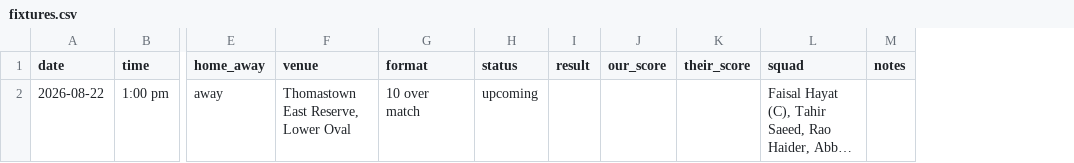
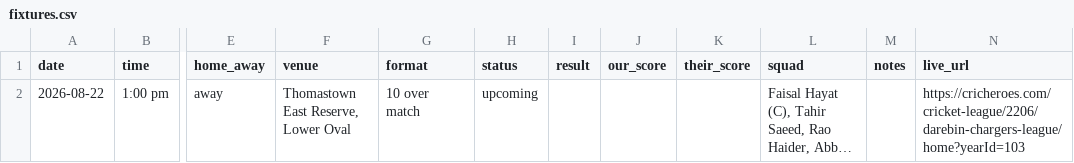
Before and after one commit to zainjamalchak77-cell/alfatahcc, a CSV file: data/fixtures.csv, drawn as a sheet; only a part is shown, gaps mark what is left out; long unchanged cells end in …; the diff names each change by its address in the sheet, - before the commit and + after, or states it on an @@ line.

```diff
--- a/data/fixtures.csv
+++ b/data/fixtures.csv
+column N (live_url), row 2: https://cricheroes.com/cricket-league/2206/darebin-chargers-league/home?yearId=103
```
Also changed, not shown: 3 other files.
